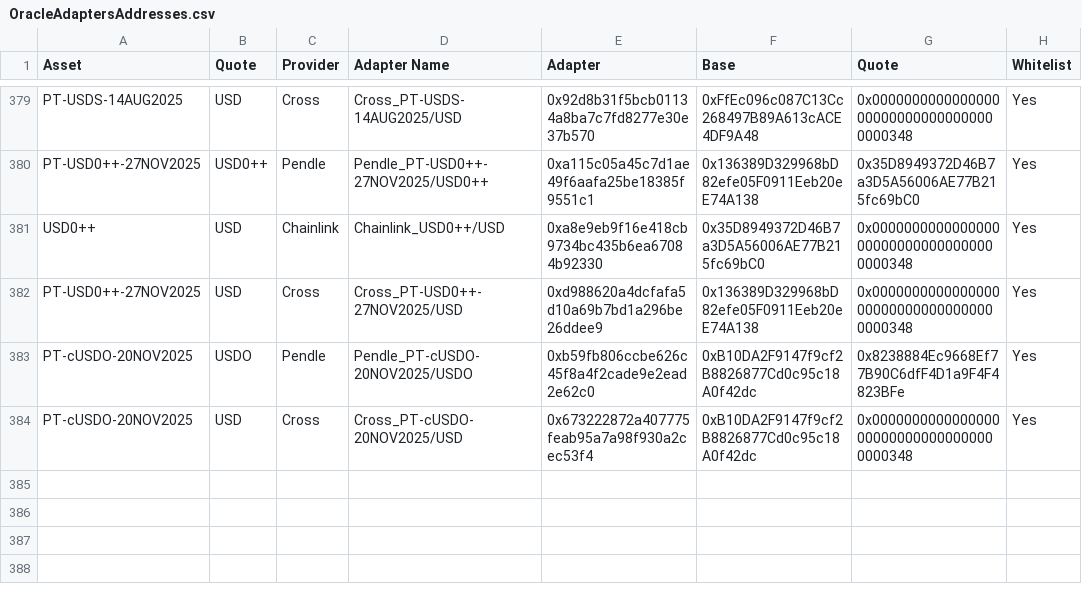
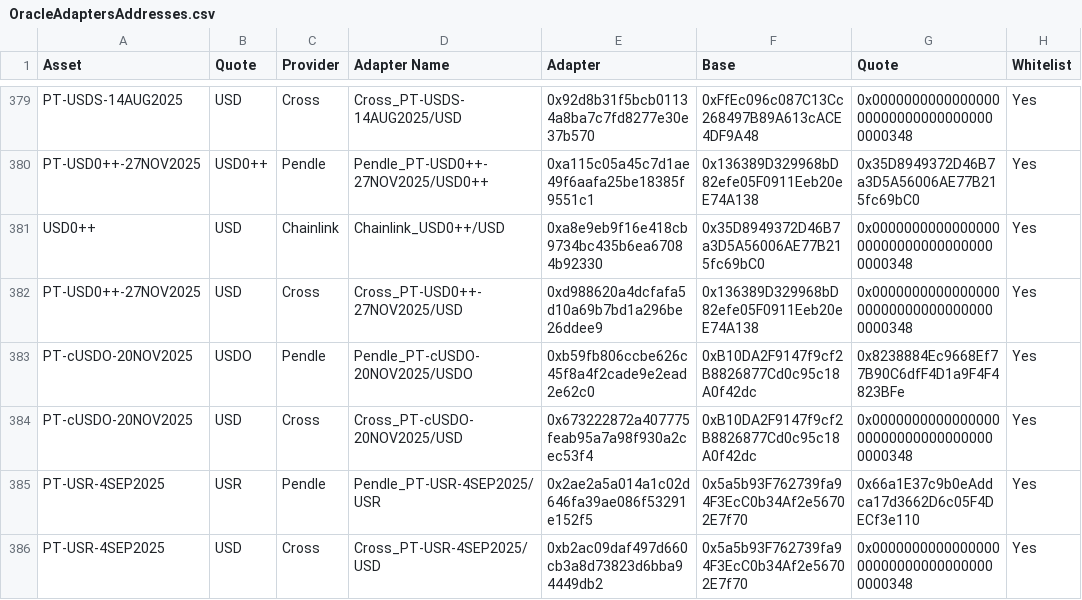
Before and after one commit to euler-xyz/euler-interfaces, a CSV file: addresses/1/OracleAdaptersAddresses.csv, drawn as a sheet; only a part is shown, gaps mark what is left out; the diff names each change by its address in the sheet, - before the commit and + after, or states it on an @@ line.

Commit message:
Update OracleAdaptersAddresses.csv
Signed-off-by: dbapostro <148862488+dbapostro@users.noreply.github.com>

```diff
--- a/addresses/1/OracleAdaptersAddresses.csv
+++ b/addresses/1/OracleAdaptersAddresses.csv
+row 385: PT-USR-4SEP2025 | USR | Pendle | Pendle_PT-USR-4SEP2025/USR | 0x2ae2a5a014a1c02d646fa39ae086f53291e152f5 | 0x5a5b93F762739fa94F3EcC0b34Af2e56702E7f70 | 0x66a1E37c9b0eAddca17d3662D6c05F4DECf3e110 | Yes
+row 386: PT-USR-4SEP2025 | USD | Cross | Cross_PT-USR-4SEP2025/USD | 0xb2ac09daf497d660cb3a8d73823d6bba94449db2 | 0x5a5b93F762739fa94F3EcC0b34Af2e56702E7f70 | 0x0000000000000000000000000000000000000348 | Yes
```
